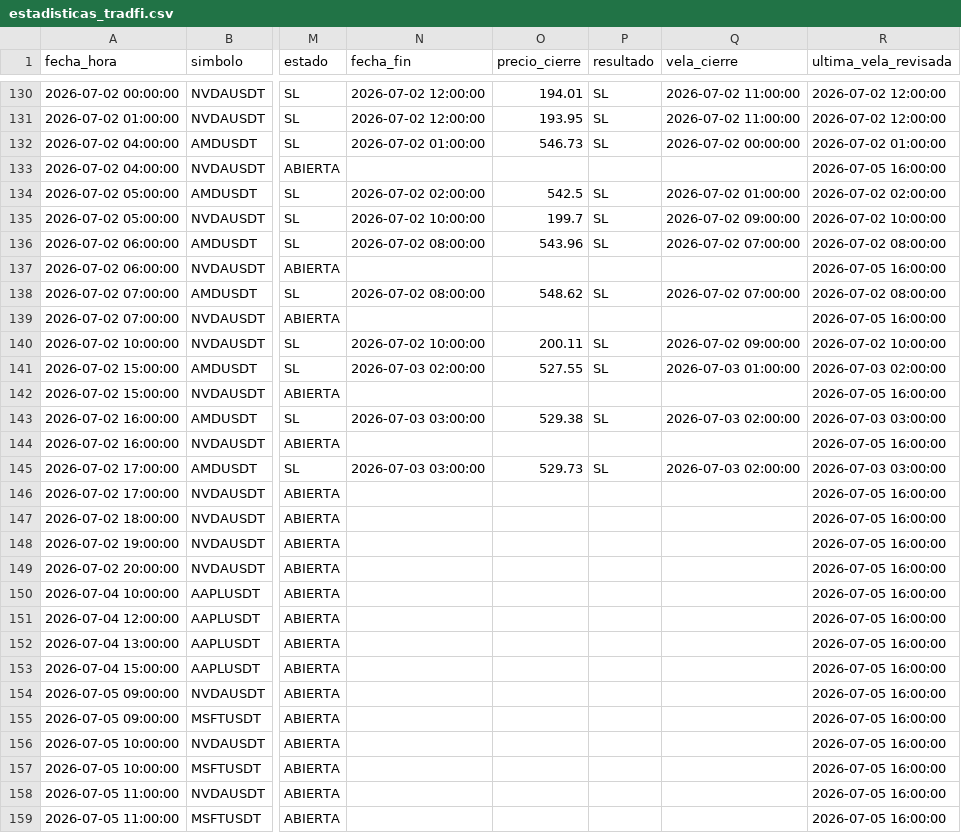
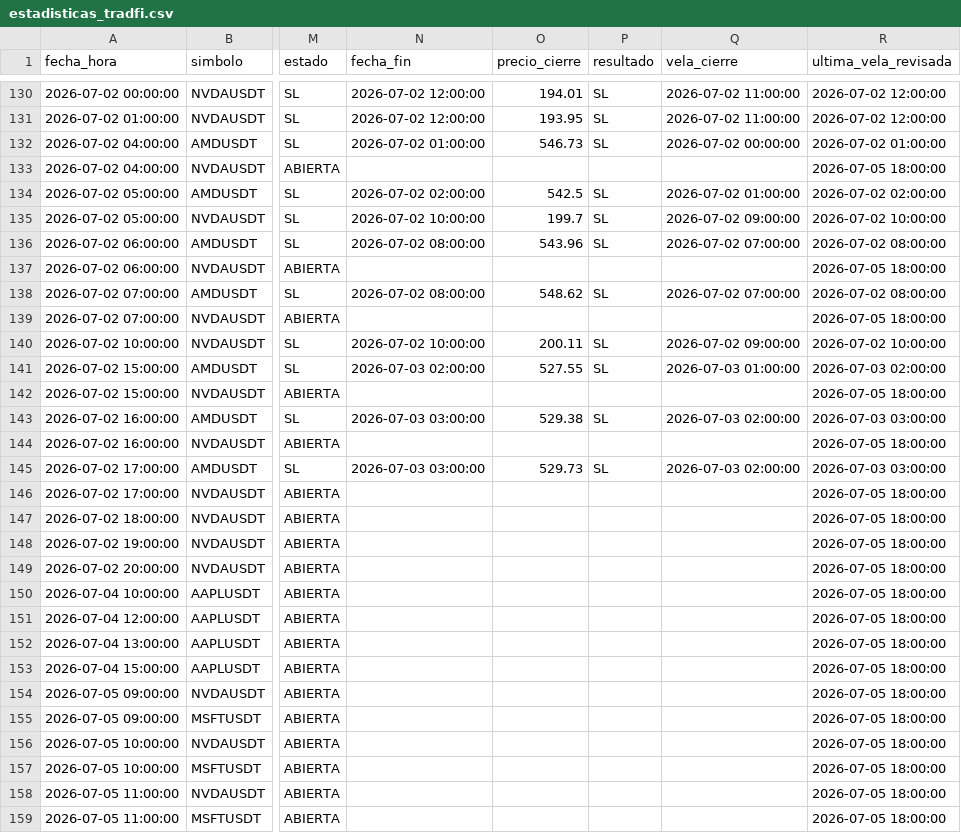
Before and after one commit to haldivan/Proyecto-Bots-Binance, a CSV file: datos/estadisticas_tradfi.csv, drawn as a sheet; only a part is shown, gaps mark what is left out; the diff covers the shown part only; the diff names each change by its address in the sheet, - before the commit and + after, or states it on an @@ line.

```diff
--- a/datos/estadisticas_tradfi.csv
+++ b/datos/estadisticas_tradfi.csv
-R133 (ultima_vela_revisada): 2026-07-05 16:00:00
+R133 (ultima_vela_revisada): 2026-07-05 18:00:00
-R137 (ultima_vela_revisada): 2026-07-05 16:00:00
+R137 (ultima_vela_revisada): 2026-07-05 18:00:00
-R139 (ultima_vela_revisada): 2026-07-05 16:00:00
+R139 (ultima_vela_revisada): 2026-07-05 18:00:00
-R142 (ultima_vela_revisada): 2026-07-05 16:00:00
+R142 (ultima_vela_revisada): 2026-07-05 18:00:00
-R144 (ultima_vela_revisada): 2026-07-05 16:00:00
+R144 (ultima_vela_revisada): 2026-07-05 18:00:00
-R146:R159 (ultima_vela_revisada): 2026-07-05 16:00:00
+R146:R159 (ultima_vela_revisada): 2026-07-05 18:00:00
```
Also changed, not shown: 3 added rows and 5 edited cells elsewhere in this file, 3 other files.
